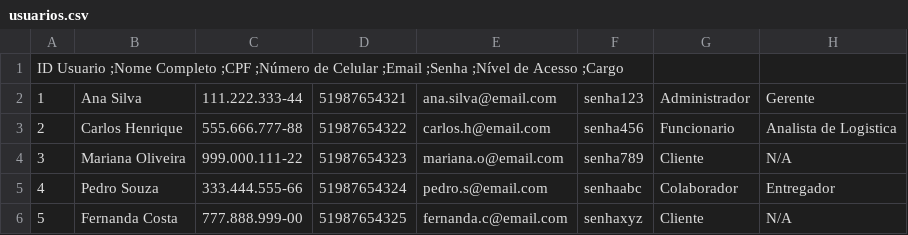
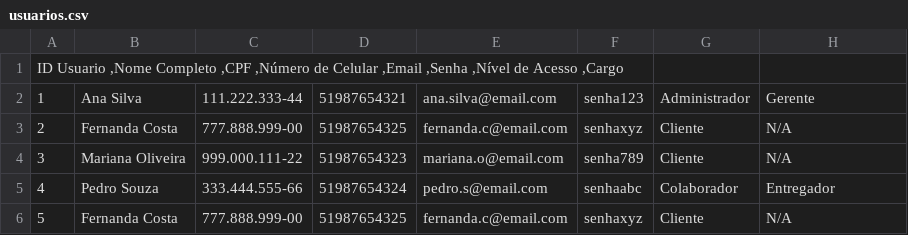
Before and after one commit to Sofia-VNZL/TP3_java_shipping_app, a CSV file: TP3_Java/src/main/resources/usuarios.csv, drawn as a sheet; removed rows and columns are numbered as before the commit, all else as after; the diff names each change by its address in the sheet, - before the commit and + after, or states it on an @@ line.

```diff
--- a/TP3_Java/src/main/resources/usuarios.csv
+++ b/TP3_Java/src/main/resources/usuarios.csv
@@ column A renumbered in row 1 @@
-row 3: 2 | Carlos Henrique | 555.666.777-88 | 51987654322 | carlos.h@email.com | senha456 | Funcionario | Analista de Logistica
+row 3: 2 | Fernanda Costa | 777.888.999-00 | 51987654325 | fernanda.c@email.com | senhaxyz | Cliente | N/A
```
Also changed, not shown: TP3_Java/target/classes/usuarios.csv, 14 other files.
